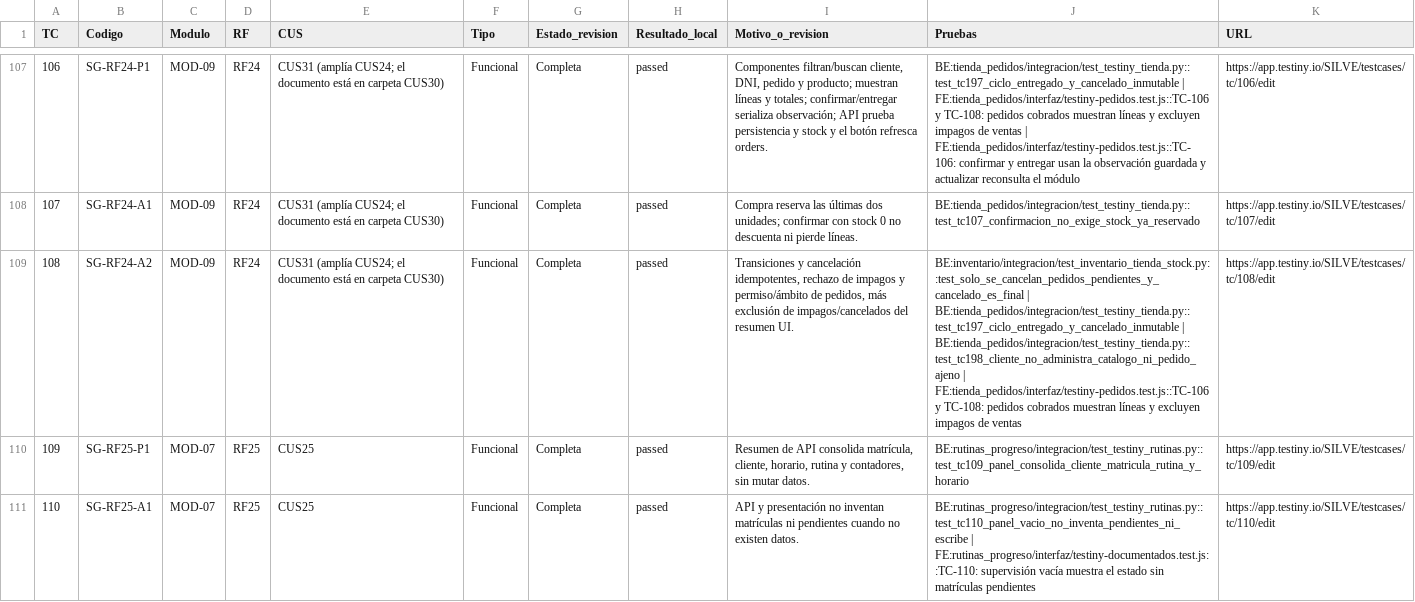
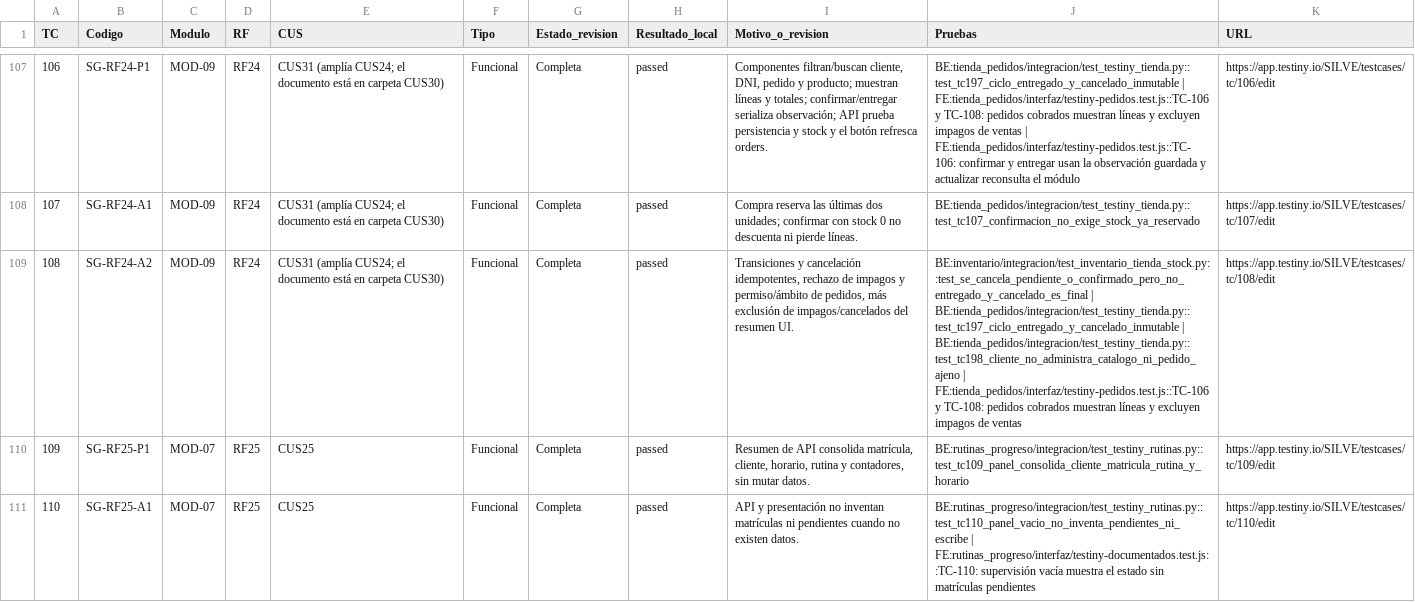
Before and after one commit to KermitCortez8/AC-Silver-s-GYM, a CSV file: .specify/base/testiny/trazabilidad.csv, drawn as a sheet; only a part is shown, gaps mark what is left out; the diff names each change by its address in the sheet, - before the commit and + after, or states it on an @@ line.

Commit message:
Implementaciones_Inventario_Tienda_Final

```diff
--- a/.specify/base/testiny/trazabilidad.csv
+++ b/.specify/base/testiny/trazabilidad.csv
-J109 (Pruebas): BE:inventario/integracion/test_inventario_tienda_stock.py::test_solo_se_cancelan_pedidos_pendientes_y_cancelado_es_final | BE:tienda_pedidos/integracion/test_testiny_tienda.py::test_tc197_ciclo_entregado_y_cancelado_inmutable…
+J109 (Pruebas): BE:inventario/integracion/test_inventario_tienda_stock.py::test_se_cancela_pendiente_o_confirmado_pero_no_entregado_y_cancelado_es_final | BE:tienda_pedidos/integracion/test_testiny_tienda.py::test_tc197_ciclo_entregado_y_cancelado_inmutable…
```
Also changed, not shown: 46 other files.
